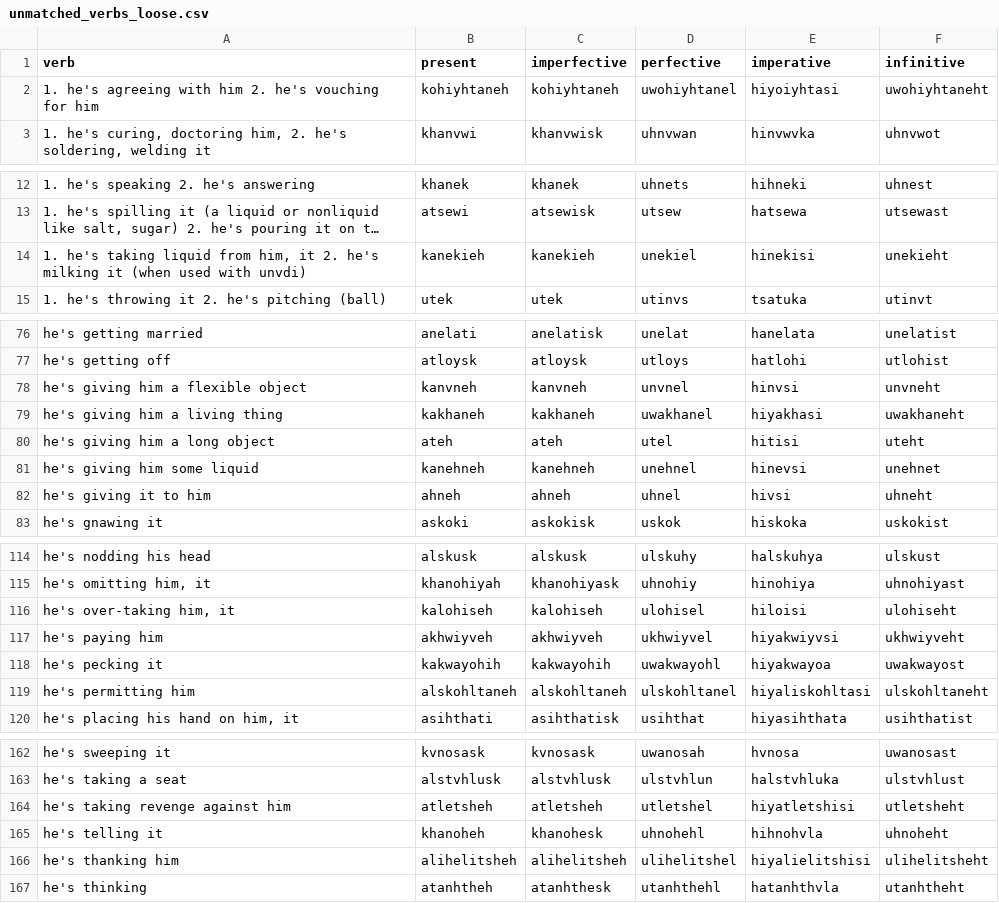
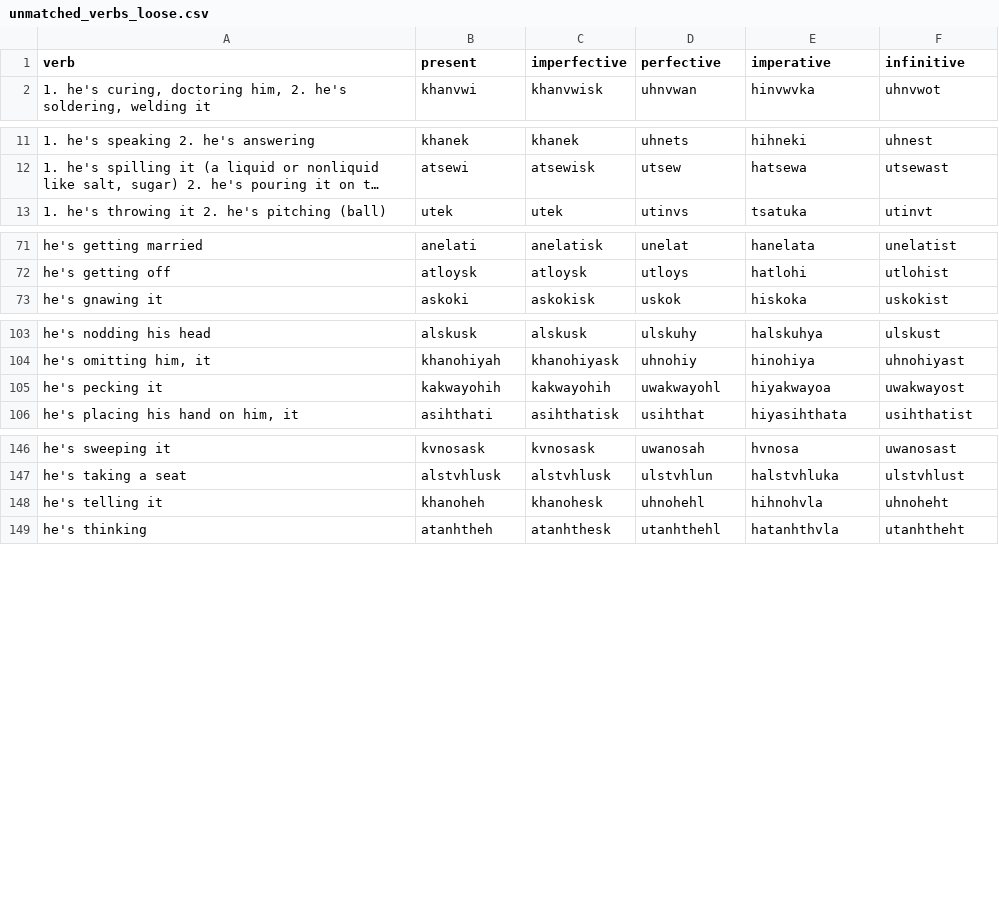
Before and after one commit to CharlieMcVicker/king-recreation, a CSV file: artifacts/analysis/unmatched_verbs_loose.csv, drawn as a sheet; only a part is shown, gaps mark what is left out; long unchanged cells end in …; the diff covers the shown part only; the diff names each change by its address in the sheet, - before the commit and + after, or states it on an @@ line.

```diff
--- a/artifacts/analysis/unmatched_verbs_loose.csv
+++ b/artifacts/analysis/unmatched_verbs_loose.csv
-row 2: 1. he's agreeing with him 2. he's vouching for him | kohiyhtaneh | kohiyhtaneh | uwohiyhtanel | hiyoiyhtasi | uwohiyhtaneht
-row 14: 1. he's taking liquid from him, it 2. he's milking it (when used with unvdi) | kanekieh | kanekieh | unekiel | hinekisi | unekieht
-row 78: he's giving him a flexible object | kanvneh | kanvneh | unvnel | hinvsi | unvneht
-row 79: he's giving him a living thing | kakhaneh | kakhaneh | uwakhanel | hiyakhasi | uwakhaneht
-row 80: he's giving him a long object | ateh | ateh | utel | hitisi | uteht
-row 81: he's giving him some liquid | kanehneh | kanehneh | unehnel | hinevsi | unehnet
-row 82: he's giving it to him | ahneh | ahneh | uhnel | hivsi | uhneht
-row 116: he's over-taking him, it | kalohiseh | kalohiseh | ulohisel | hiloisi | ulohiseht
-row 117: he's paying him | akhwiyveh | akhwiyveh | ukhwiyvel | hiyakwiyvsi | ukhwiyveht
-row 119: he's permitting him | alskohltaneh | alskohltaneh | ulskohltanel | hiyaliskohltasi | ulskohltaneht
-row 164: he's taking revenge against him | atletsheh | atletsheh | utletshel | hiyatletshisi | utletsheht
-row 166: he's thanking him | alihelitsheh | alihelitsheh | ulihelitshel | hiyalielitshisi | ulihelitsheht
```
Also changed, not shown: 8 removed rows elsewhere in this file, artifacts/analysis/class_match_counts.csv, artifacts/analysis/class_near_misses.csv, 9 other files.
